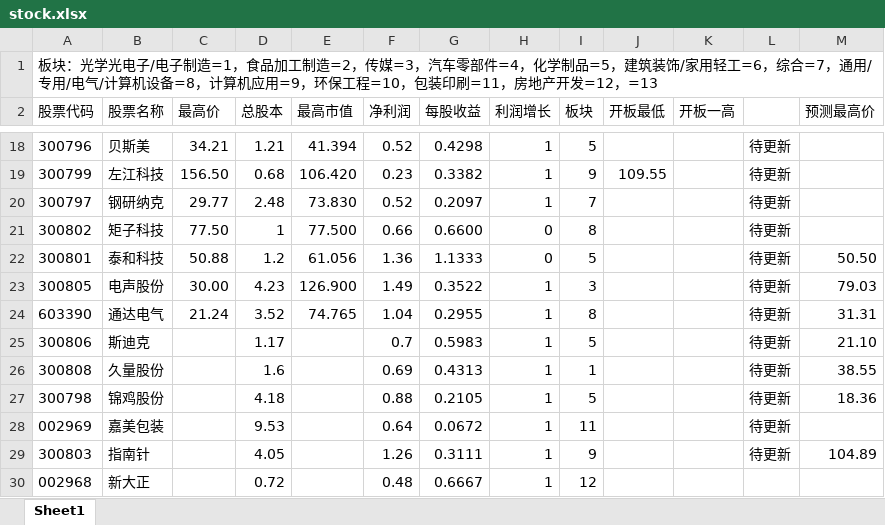
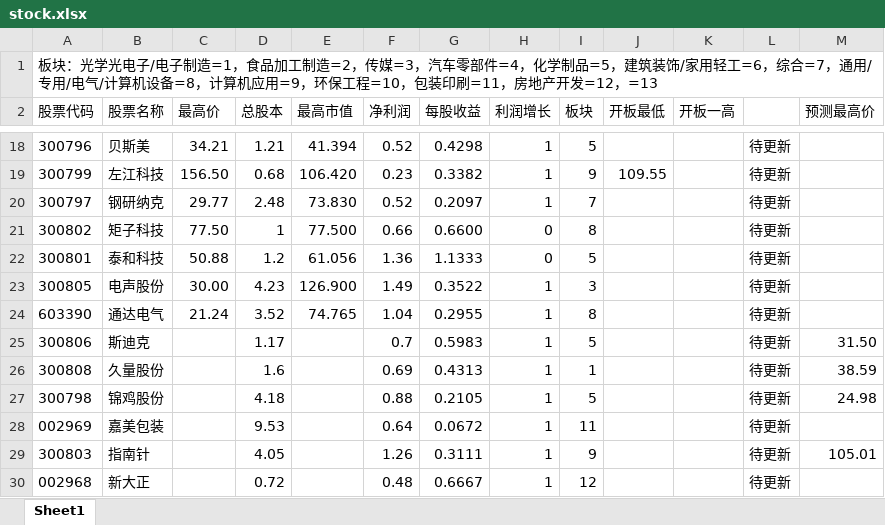
Before and after one commit to bingqixuan/tensor, an Excel workbook: stock/stock.xlsx, sheet Sheet1, drawn as a sheet; only a part is shown, gaps mark what is left out; values as stored, in another font and other column widths than the file's, no borders; the diff names each change by its address in the sheet, - before the commit and + after, or states it on an @@ line.

Commit message:
add

```diff
--- a/stock/stock.xlsx (sheet Sheet1)
+++ b/stock/stock.xlsx (sheet Sheet1)
-M22 (预测最高价): 50.50
+M22 (预测最高价): (empty)
-M23 (预测最高价): 79.03
+M23 (预测最高价): (empty)
-M24 (预测最高价): 31.31
+M24 (预测最高价): (empty)
-M25 (预测最高价): 21.10
+M25 (预测最高价): 31.50
-M26 (预测最高价): 38.55
+M26 (预测最高价): 38.59
-M27 (预测最高价): 18.36
+M27 (预测最高价): 24.98
-M29 (预测最高价): 104.89
+M29 (预测最高价): 105.01
-L30: (empty)
+L30: 待更新
```
